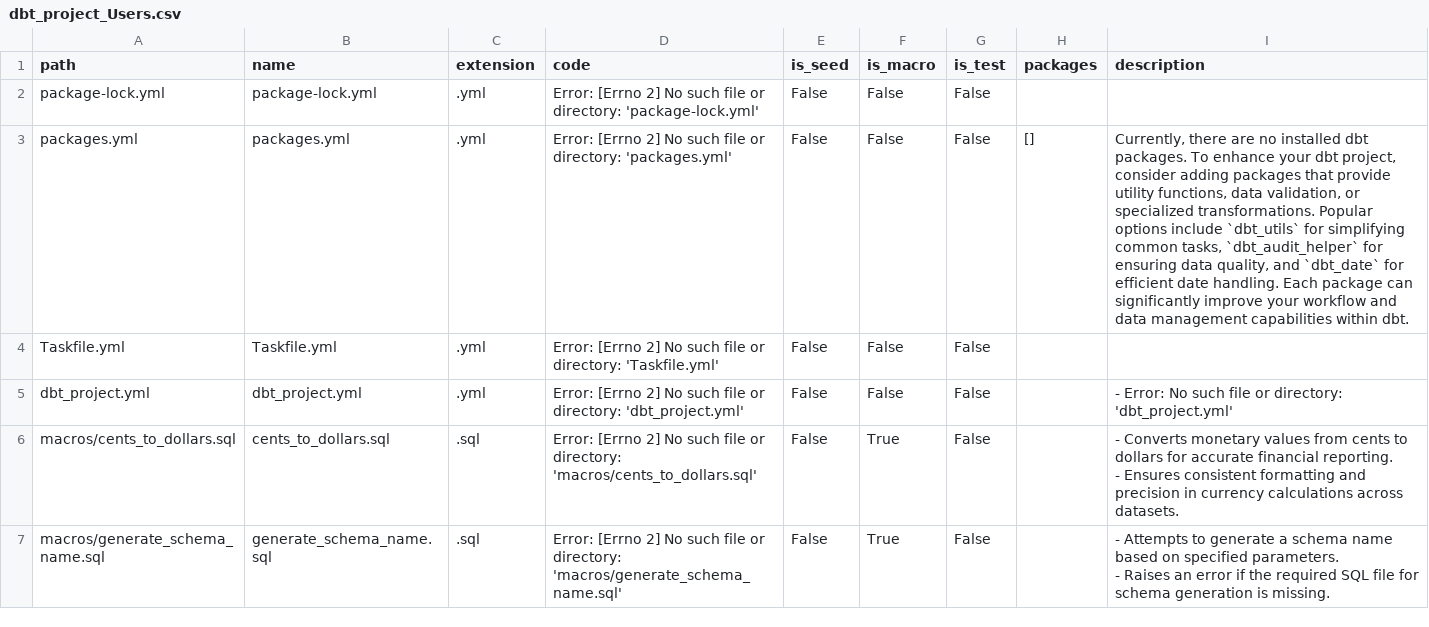
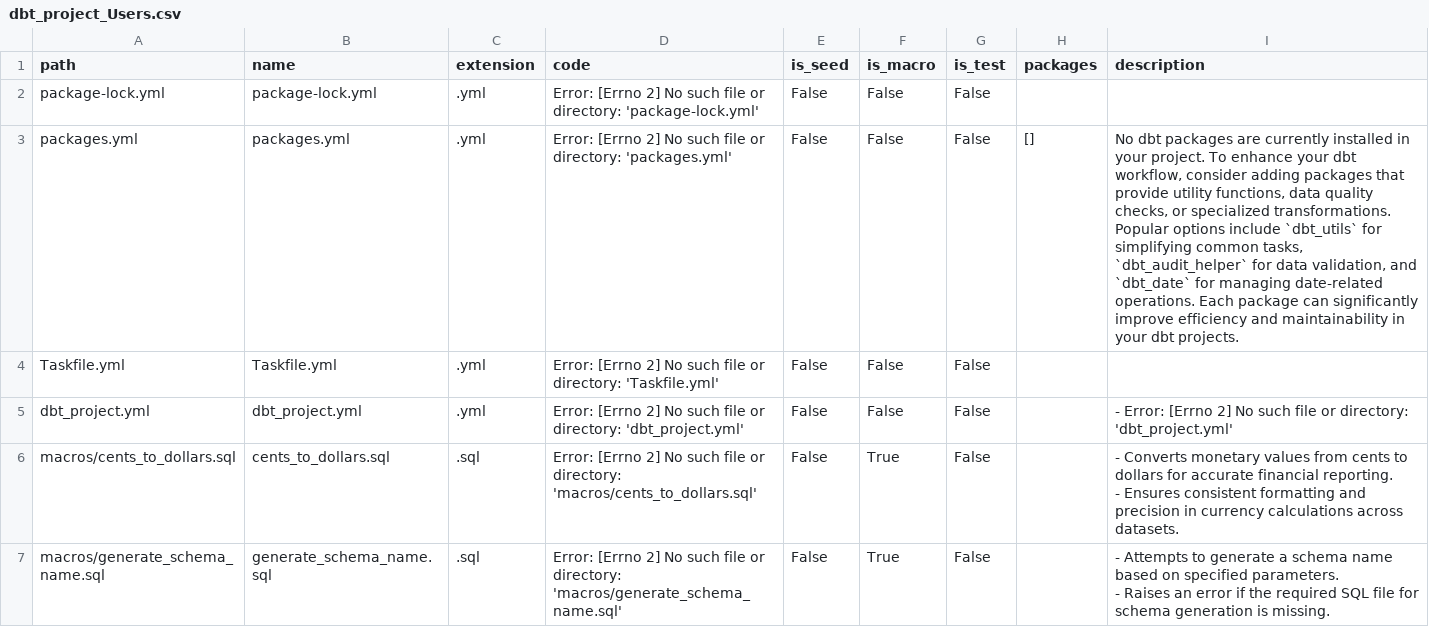
Before and after one commit to EAlmazanG/llm-rag-dbt, a CSV file: data/dbt_project_Users.csv, drawn as a sheet; only a part is shown.

```diff
--- a/data/dbt_project_Users.csv
+++ b/data/dbt_project_Users.csv
@@ -2,5 +2,5 @@ path,name,extension,code,is_seed,is_macro,is_test,packages,description
 package-lock.yml,package-lock.yml,.yml,Error: [Errno 2] No such file or directory: 'package-lock.yml',False,False,False,,
-packages.yml,packages.yml,.yml,Error: [Errno 2] No such file or directory: 'packages.yml',False,False,False,[],"Currently, there are no installed dbt packages. To enhance your dbt project, consider adding packages that provide utility functions, data validation, or specialized transformations. Popular options include `dbt_utils` for simplifying common tasks, `dbt_audit_helper` for ensuring data quality, and `dbt_date` for efficient date handling. Each package can significantly improve your workflow and data management capabilities within dbt."
+packages.yml,packages.yml,.yml,Error: [Errno 2] No such file or directory: 'packages.yml',False,False,False,[],"No dbt packages are currently installed in your project. To enhance your dbt workflow, consider adding packages that provide utility functions, data quality checks, or specialized transformations. Popular options include `dbt_utils` for simplifying common tasks, `dbt_audit_helper` for data validation, and `dbt_date` for managing date-related operations. Each package can significantly improve efficiency and maintainability in your dbt projects."
 Taskfile.yml,Taskfile.yml,.yml,Error: [Errno 2] No such file or directory: 'Taskfile.yml',False,False,False,,
-dbt_project.yml,dbt_project.yml,.yml,Error: [Errno 2] No such file or directory: 'dbt_project.yml',False,False,False,,- Error: No such file or directory: 'dbt_project.yml'
+dbt_project.yml,dbt_project.yml,.yml,Error: [Errno 2] No such file or directory: 'dbt_project.yml',False,False,False,,- Error: [Errno 2] No such file or directory: 'dbt_project.yml'
 macros/cents_to_dollars.sql,cents_to_dollars.sql,.sql,Error: [Errno 2] No such file or directory: 'macros/cents_to_dollars.sql',False,True,False,,"- Converts monetary values from cents to dollars for accurate financial reporting.
```
Also changed, not shown: data/dbt_models_Users.csv, 12 other files.
